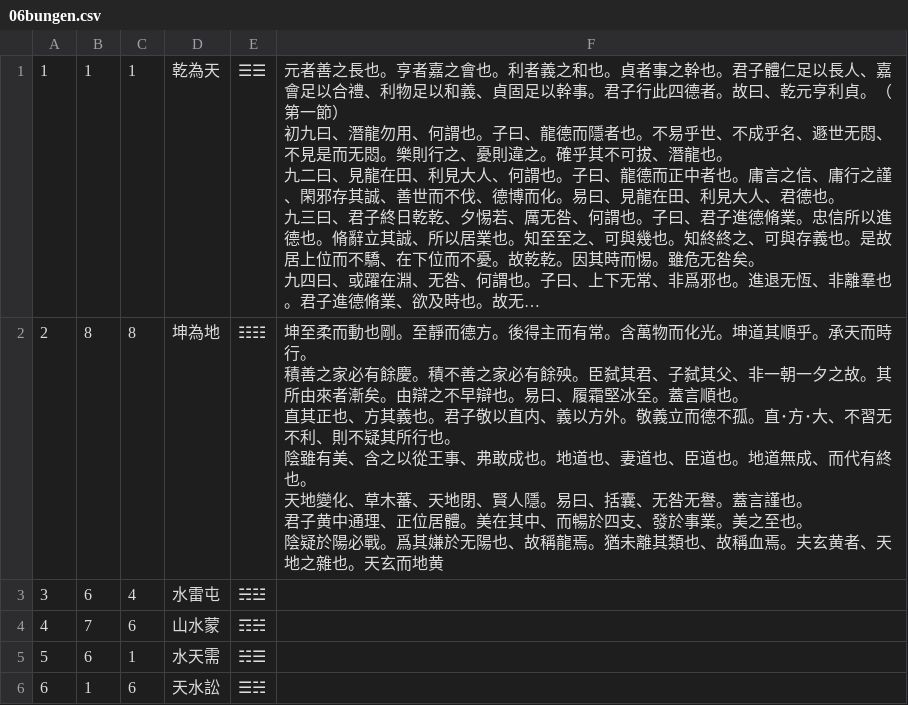
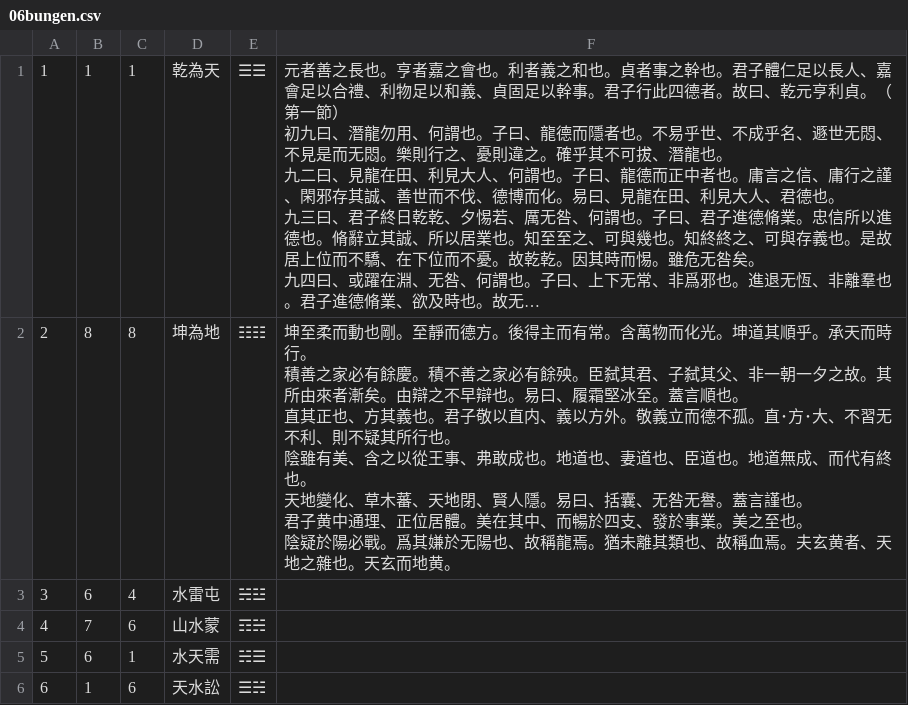
Before and after one commit to koniti/Book_of_Changes, a CSV file: 06bungen.csv, drawn as a sheet; only a part is shown; long unchanged cells end in …; the diff names each change by its address in the sheet, - before the commit and + after, or states it on an @@ line.

Commit message:
修正:坤為地、文言伝

```diff
--- a/06bungen.csv
+++ b/06bungen.csv
-F2: …玄而地黄
+F2: …玄而地黄。
```
